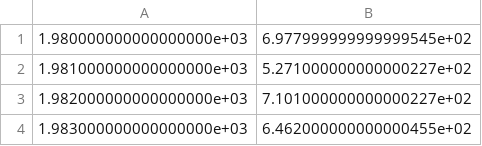
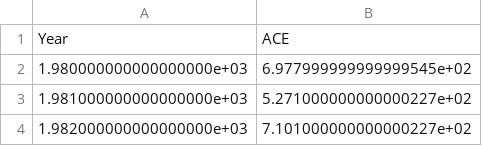
Before and after one commit to erick-mx/thesis, a CSV file: Data/Cyclones/ts_ace_glob.csv, drawn as a sheet; only a part is shown; the shorter side is filled out with more unchanged rows; the diff names each change by its address in the sheet, - before the commit and + after, or states it on an @@ line.

Commit message:
Add files via upload

```diff
--- a/Data/Cyclones/ts_ace_glob.csv
+++ b/Data/Cyclones/ts_ace_glob.csv
+row 1: Year | ACE
```
